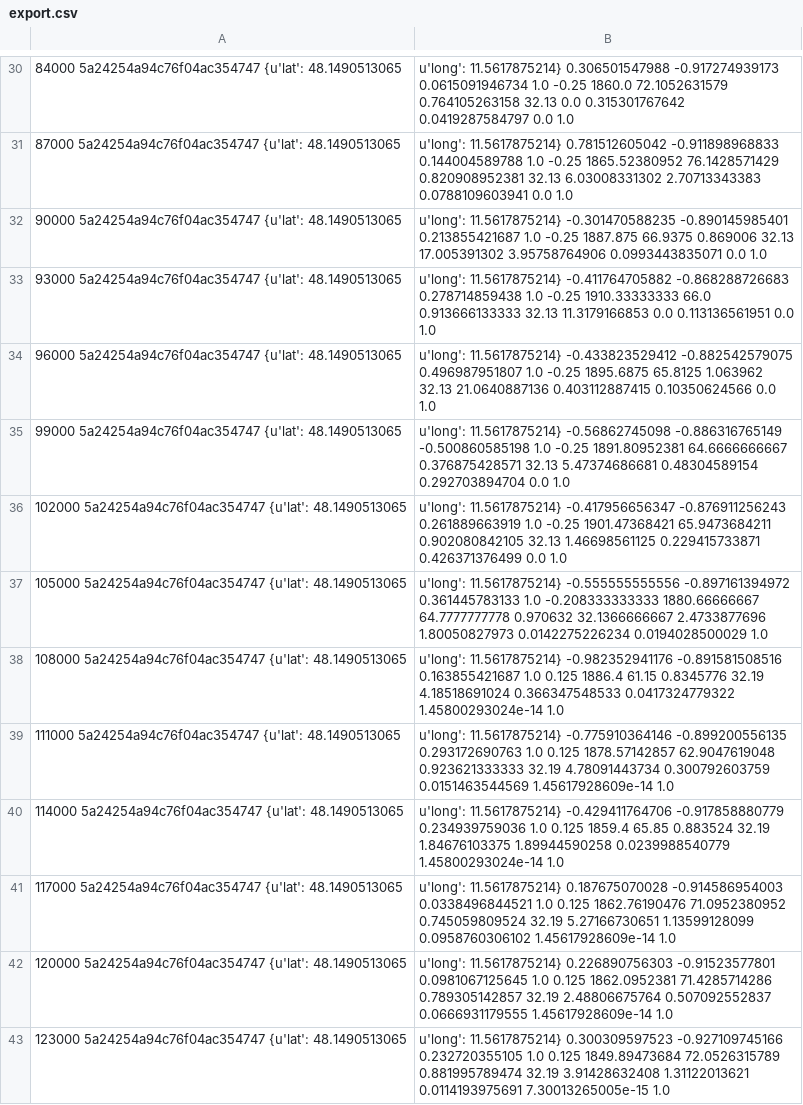
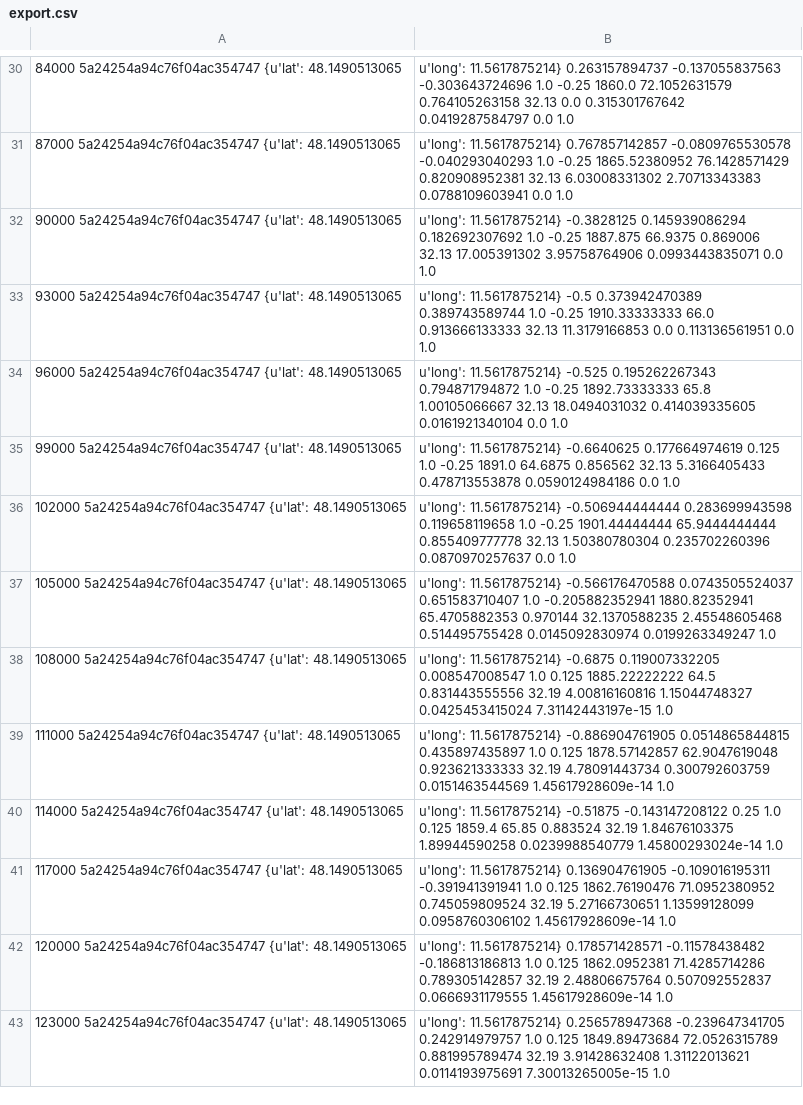
Before and after one commit to FloFincke/affective-chat, a CSV file: data-processing/max/export.csv, drawn as a sheet; only a part is shown, gaps mark what is left out; the diff covers the shown part only; the diff names each change by its address in the sheet, - before the commit and + after, or states it on an @@ line.

```diff
--- a/data-processing/max/export.csv
+++ b/data-processing/max/export.csv
-B30: u'long': 11.5617875214} 0.306501547988 -0.917274939173 0.0615091946734 1.0 -0.25…
+B30: u'long': 11.5617875214} 0.263157894737 -0.137055837563 -0.303643724696 1.0 -0.25…
-B31: u'long': 11.5617875214} 0.781512605042 -0.911898968833 0.144004589788 1.0 -0.25…
+B31: u'long': 11.5617875214} 0.767857142857 -0.0809765530578 -0.040293040293 1.0 -0.25…
-B32: u'long': 11.5617875214} -0.301470588235 -0.890145985401 0.213855421687 1.0 -0.25…
+B32: u'long': 11.5617875214} -0.3828125 0.145939086294 0.182692307692 1.0 -0.25…
-B33: u'long': 11.5617875214} -0.411764705882 -0.868288726683 0.278714859438 1.0 -0.25…
+B33: u'long': 11.5617875214} -0.5 0.373942470389 0.389743589744 1.0 -0.25…
-B34: u'long': 11.5617875214} -0.433823529412 -0.882542579075 0.496987951807 1.0 -0.25 1895.6875 65.8125 1.063962 32.13 21.0640887136 0.403112887415 0.10350624566 0.0 1.0
+B34: u'long': 11.5617875214} -0.525 0.195262267343 0.794871794872 1.0 -0.25 1892.73333333 65.8 1.00105066667 32.13 18.0494031032 0.414039335605 0.0161921340104 0.0 1.0
-B35: u'long': 11.5617875214} -0.56862745098 -0.886316765149 -0.500860585198 1.0 -0.25 1891.80952381 64.6666666667 0.376875428571 32.13 5.47374686681 0.48304589154 0.292703894704 0.0 1.0
+B35: u'long': 11.5617875214} -0.6640625 0.177664974619 0.125 1.0 -0.25 1891.0 64.6875 0.856562 32.13 5.3166405433 0.478713553878 0.0590124984186 0.0 1.0
-B36: u'long': 11.5617875214} -0.417956656347 -0.876911256243 0.261889663919 1.0 -0.25 1901.47368421 65.9473684211 0.902080842105 32.13 1.46698561125 0.229415733871 0.426371376499 0.0 1.0
+B36: u'long': 11.5617875214} -0.506944444444 0.283699943598 0.119658119658 1.0 -0.25 1901.44444444 65.9444444444 0.855409777778 32.13 1.50380780304 0.235702260396 0.0870970257637 0.0 1.0
-B37: u'long': 11.5617875214} -0.555555555556 -0.897161394972 0.361445783133 1.0 -0.208333333333 1880.66666667 64.7777777778 0.970632 32.1366666667 2.4733877696 1.80050827973 0.0142275226234 0.0194028500029 1.0
+B37: u'long': 11.5617875214} -0.566176470588 0.0743505524037 0.651583710407 1.0 -0.205882352941 1880.82352941 65.4705882353 0.970144 32.1370588235 2.45548605468 0.514495755428 0.0145092830974 0.0199263349247 1.0
-B38: u'long': 11.5617875214} -0.982352941176 -0.891581508516 0.163855421687 1.0 0.125 1886.4 61.15 0.8345776 32.19 4.18518691024 0.366347548533 0.0417324779322 1.45800293024e-14 1.0
+B38: u'long': 11.5617875214} -0.6875 0.119007332205 0.008547008547 1.0 0.125 1885.22222222 64.5 0.831443555556 32.19 4.00816160816 1.15044748327 0.0425453415024 7.31142443197e-15 1.0
-B39: u'long': 11.5617875214} -0.775910364146 -0.899200556135 0.293172690763 1.0 0.125…
+B39: u'long': 11.5617875214} -0.886904761905 0.0514865844815 0.435897435897 1.0 0.125…
-B40: u'long': 11.5617875214} -0.429411764706 -0.917858880779 0.234939759036 1.0 0.125…
+B40: u'long': 11.5617875214} -0.51875 -0.143147208122 0.25 1.0 0.125…
-B41: u'long': 11.5617875214} 0.187675070028 -0.914586954003 0.0338496844521 1.0 0.125…
+B41: u'long': 11.5617875214} 0.136904761905 -0.109016195311 -0.391941391941 1.0 0.125…
-B42: u'long': 11.5617875214} 0.226890756303 -0.91523577801 0.0981067125645 1.0 0.125…
+B42: u'long': 11.5617875214} 0.178571428571 -0.11578438482 -0.186813186813 1.0 0.125…
-B43: u'long': 11.5617875214} 0.300309597523 -0.927109745166 0.232720355105 1.0 0.125…
+B43: u'long': 11.5617875214} 0.256578947368 -0.239647341705 0.242914979757 1.0 0.125…
```
Also changed, not shown: 79 edited cells elsewhere in this file, 2 other files.
